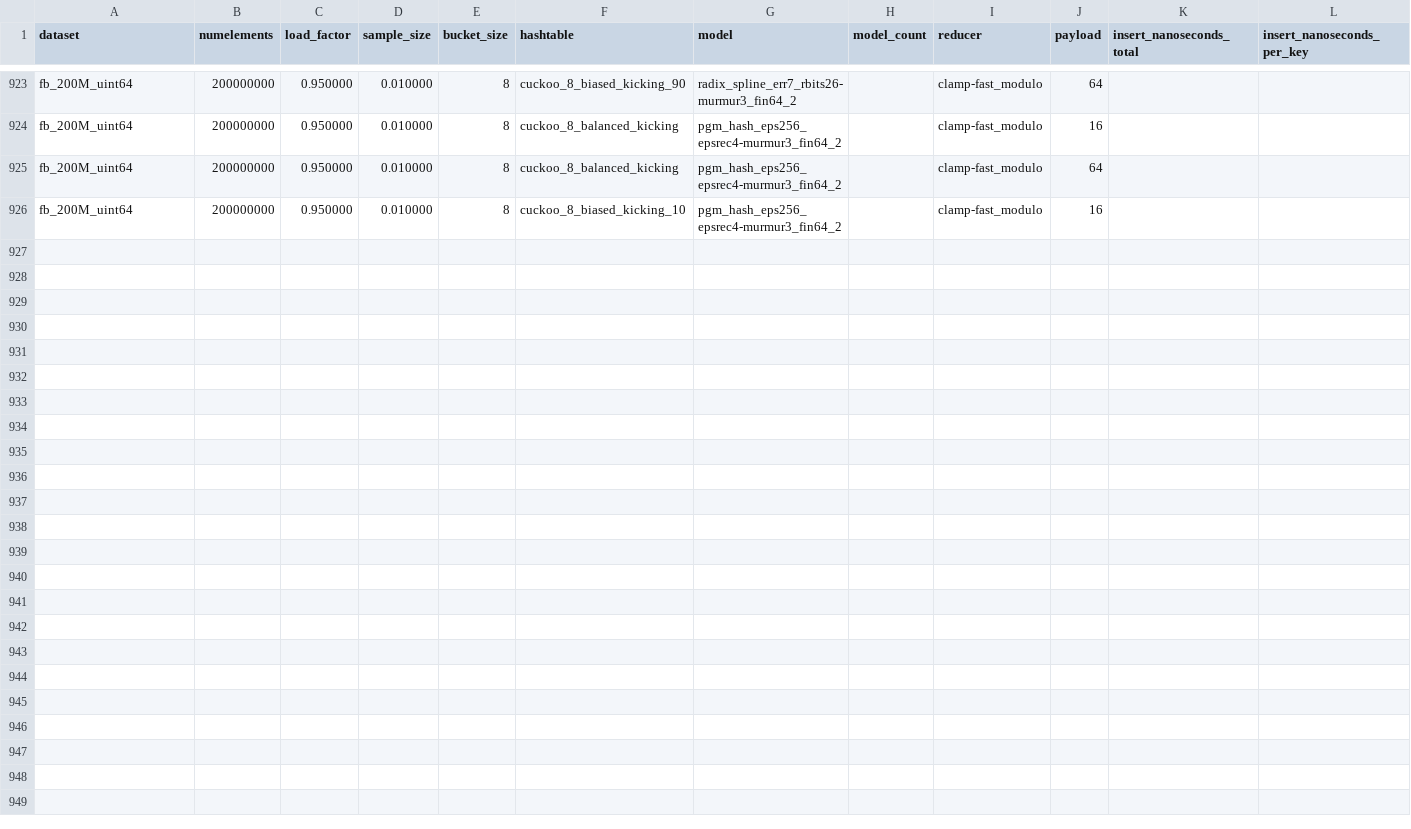
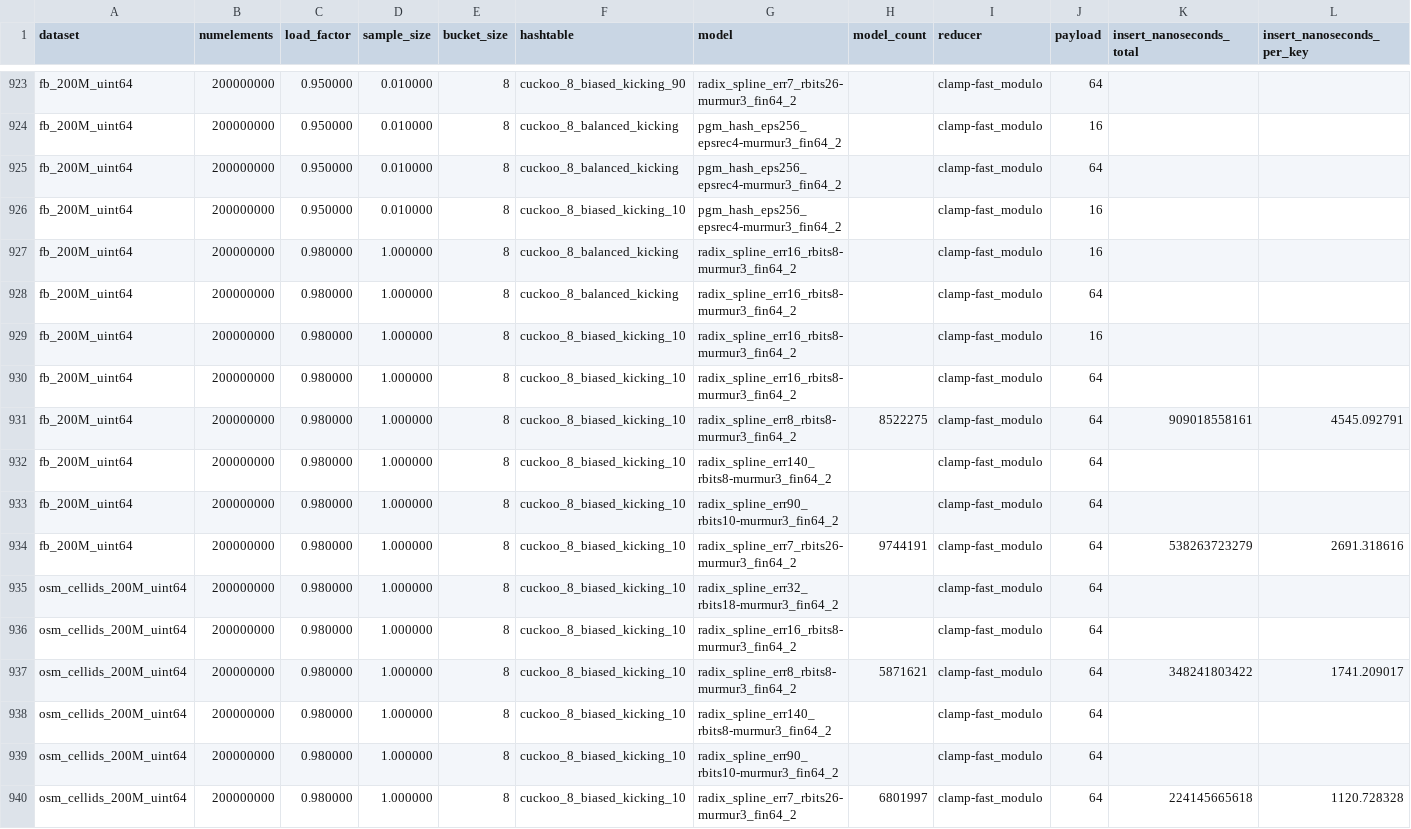
Before and after one commit to DominikHorn/hashing-old-archive, a CSV file: results/hashtable_learned/hashtable_learned-g++-10.csv, drawn as a sheet; only a part is shown, gaps mark what is left out; rows hold the shown columns only; the diff names each change by its address in the sheet, - before the commit and + after, or states it on an @@ line.

Commit message:
add more learned hashtable results

```diff
--- a/results/hashtable_learned/hashtable_learned-g++-10.csv
+++ b/results/hashtable_learned/hashtable_learned-g++-10.csv
+row 927: fb_200M_uint64 | 200000000 | 0.980000 | 1.000000 | 8 | cuckoo_8_balanced_kicking | radix_spline_err16_rbits8-murmur3_fin64_2 |  | clamp-fast_modulo | 16
+row 928: fb_200M_uint64 | 200000000 | 0.980000 | 1.000000 | 8 | cuckoo_8_balanced_kicking | radix_spline_err16_rbits8-murmur3_fin64_2 |  | clamp-fast_modulo | 64
+row 929: fb_200M_uint64 | 200000000 | 0.980000 | 1.000000 | 8 | cuckoo_8_biased_kicking_10 | radix_spline_err16_rbits8-murmur3_fin64_2 |  | clamp-fast_modulo | 16
+row 930: fb_200M_uint64 | 200000000 | 0.980000 | 1.000000 | 8 | cuckoo_8_biased_kicking_10 | radix_spline_err16_rbits8-murmur3_fin64_2 |  | clamp-fast_modulo | 64
+row 931: fb_200M_uint64 | 200000000 | 0.980000 | 1.000000 | 8 | cuckoo_8_biased_kicking_10 | radix_spline_err8_rbits8-murmur3_fin64_2 | 8522275 | clamp-fast_modulo | 64 | 909018558161 | 4545.092791
+row 932: fb_200M_uint64 | 200000000 | 0.980000 | 1.000000 | 8 | cuckoo_8_biased_kicking_10 | radix_spline_err140_rbits8-murmur3_fin64_2 |  | clamp-fast_modulo | 64
+row 933: fb_200M_uint64 | 200000000 | 0.980000 | 1.000000 | 8 | cuckoo_8_biased_kicking_10 | radix_spline_err90_rbits10-murmur3_fin64_2 |  | clamp-fast_modulo | 64
+row 934: fb_200M_uint64 | 200000000 | 0.980000 | 1.000000 | 8 | cuckoo_8_biased_kicking_10 | radix_spline_err7_rbits26-murmur3_fin64_2 | 9744191 | clamp-fast_modulo | 64 | 538263723279 | 2691.318616
+row 935: osm_cellids_200M_uint64 | 200000000 | 0.980000 | 1.000000 | 8 | cuckoo_8_biased_kicking_10 | radix_spline_err32_rbits18-murmur3_fin64_2 |  | clamp-fast_modulo | 64
+row 936: osm_cellids_200M_uint64 | 200000000 | 0.980000 | 1.000000 | 8 | cuckoo_8_biased_kicking_10 | radix_spline_err16_rbits8-murmur3_fin64_2 |  | clamp-fast_modulo | 64
+row 937: osm_cellids_200M_uint64 | 200000000 | 0.980000 | 1.000000 | 8 | cuckoo_8_biased_kicking_10 | radix_spline_err8_rbits8-murmur3_fin64_2 | 5871621 | clamp-fast_modulo | 64 | 348241803422 | 1741.209017
+row 938: osm_cellids_200M_uint64 | 200000000 | 0.980000 | 1.000000 | 8 | cuckoo_8_biased_kicking_10 | radix_spline_err140_rbits8-murmur3_fin64_2 |  | clamp-fast_modulo | 64
+row 939: osm_cellids_200M_uint64 | 200000000 | 0.980000 | 1.000000 | 8 | cuckoo_8_biased_kicking_10 | radix_spline_err90_rbits10-murmur3_fin64_2 |  | clamp-fast_modulo | 64
+row 940: osm_cellids_200M_uint64 | 200000000 | 0.980000 | 1.000000 | 8 | cuckoo_8_biased_kicking_10 | radix_spline_err7_rbits26-murmur3_fin64_2 | 6801997 | clamp-fast_modulo | 64 | 224145665618 | 1120.728328
```
